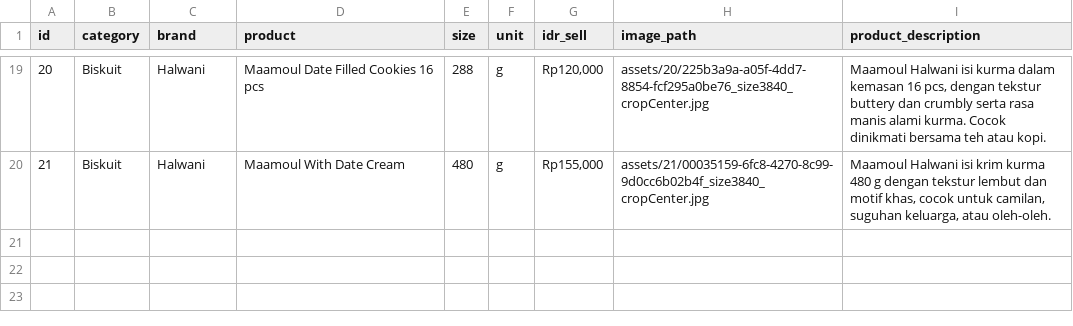
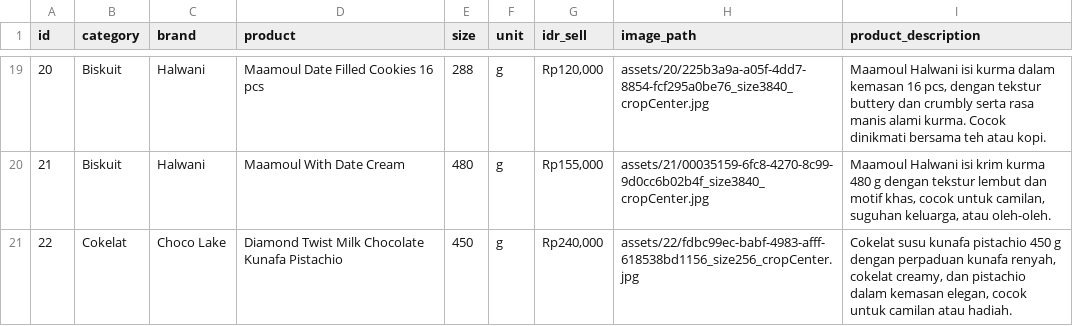
Before and after one commit to naufalso/JastipUAEJuly26, a CSV file: data/product_list.csv, drawn as a sheet; only a part is shown, gaps mark what is left out; the diff names each change by its address in the sheet, - before the commit and + after, or states it on an @@ line.

Commit message:
feat: add Diamond Twist Milk Chocolate Kunafa Pistachio to product list

```diff
--- a/data/product_list.csv
+++ b/data/product_list.csv
+row 21: 22 | Cokelat | Choco Lake | Diamond Twist Milk Chocolate Kunafa Pistachio | 450 | g | Rp240,000 | assets/22/fdbc99ec-babf-4983-afff-618538bd1156_size256_cropCenter.jpg | Cokelat susu kunafa pistachio 450 g dengan perpaduan kunafa renyah, cokelat creamy, dan pistachio dalam kemasan elegan, cocok untuk camilan atau hadiah.
```
Also changed, not shown: 1 other file.
